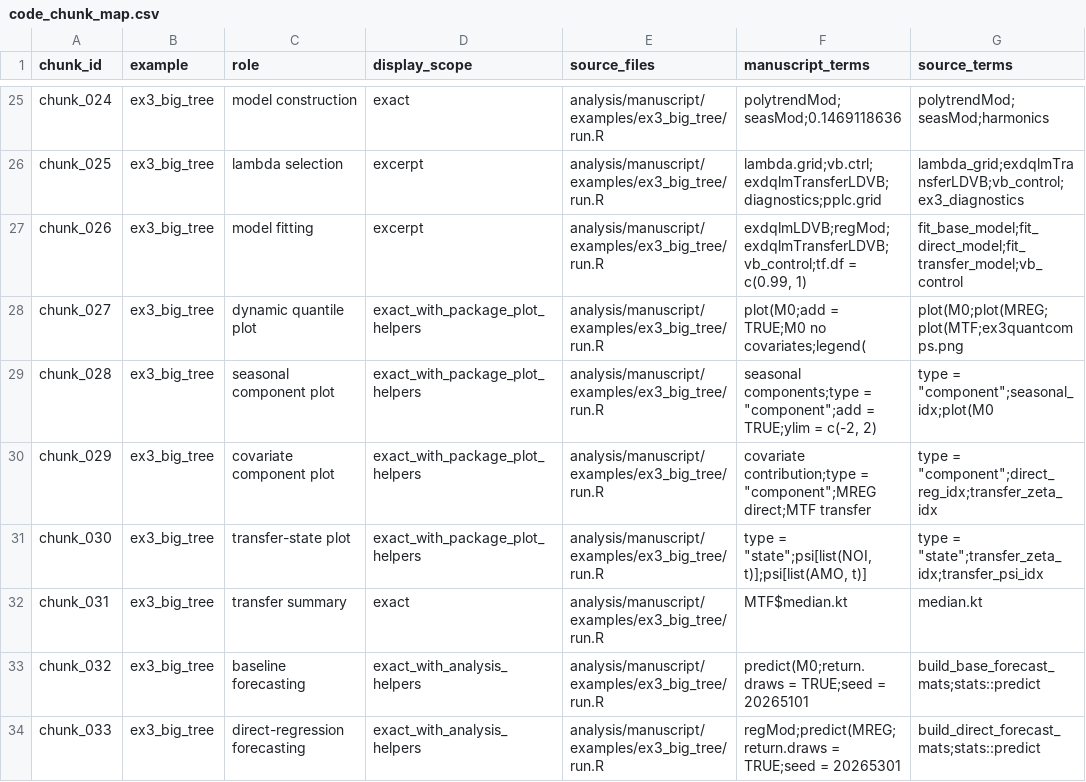
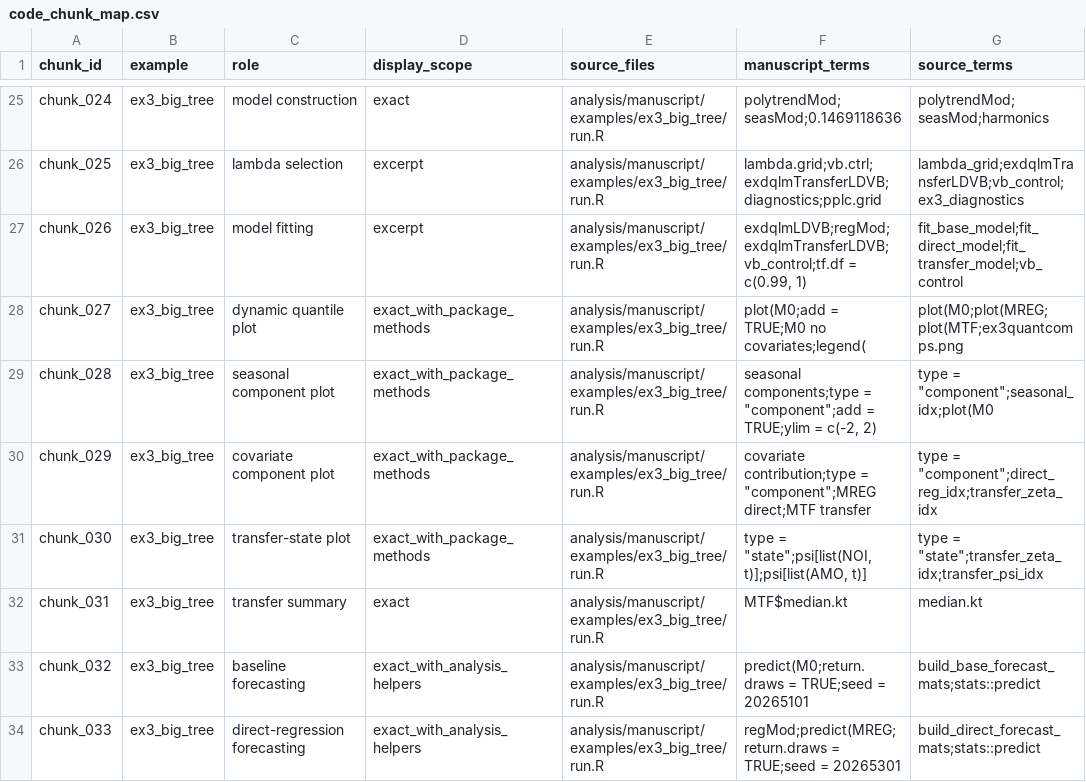
Before and after one commit to AntonioAPDL/exdqlm---Article, a CSV file: analysis/manuscript/code_chunk_map.csv, drawn as a sheet; only a part is shown, gaps mark what is left out; the diff names each change by its address in the sheet, - before the commit and + after, or states it on an @@ line.

```diff
--- a/analysis/manuscript/code_chunk_map.csv
+++ b/analysis/manuscript/code_chunk_map.csv
-D28:D31 (display_scope): exact_with_package_plot_helpers
+D28:D31 (display_scope): exact_with_package_methods
```
Also changed, not shown: 9 other files.
